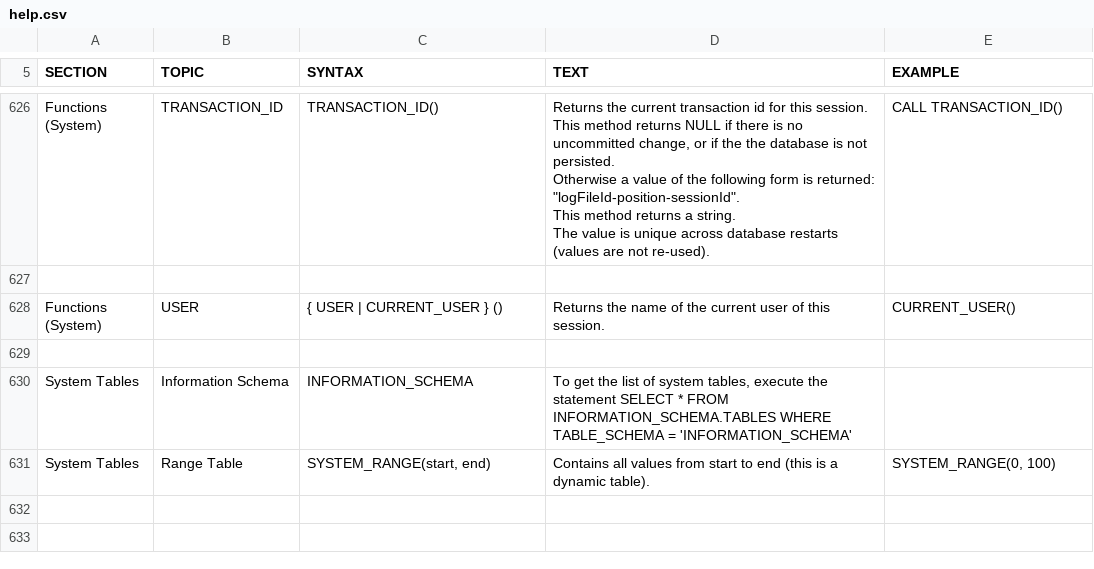
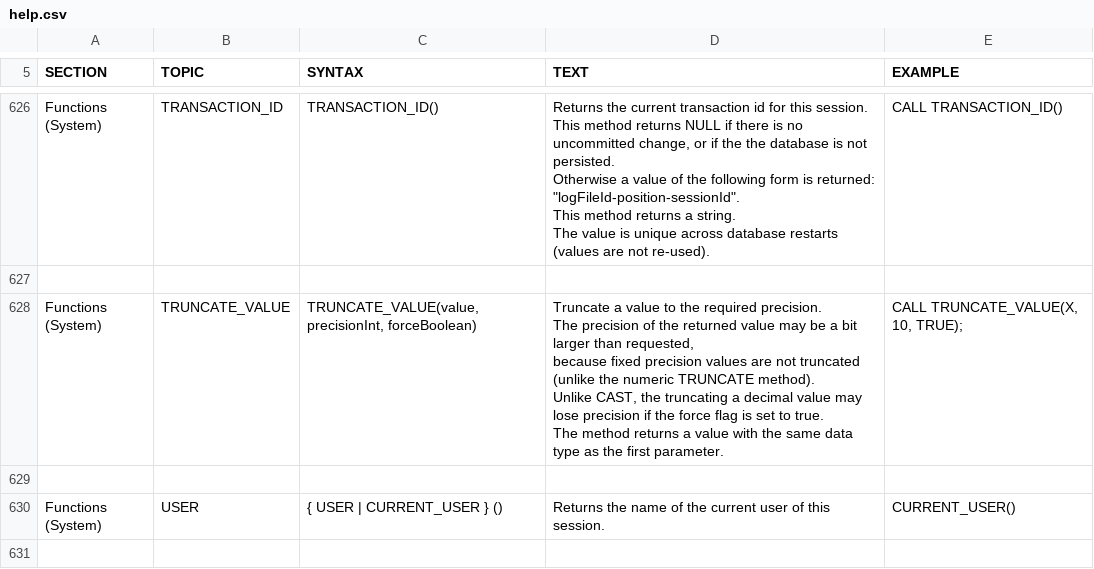
Before and after one commit to svn2github/H2-Mirror, a CSV file: h2/src/docsrc/help/help.csv, drawn as a sheet; only a part is shown, gaps mark what is left out; the shorter side is filled out with more unchanged rows.

Commit message:
New system function TRUNCATE_VALUE to truncate a value to the required precision.
git-svn-id: http://h2database.googlecode.com/svn/trunk@3529 e6896862-9d19-0410-bfb3-e9fa5d50e656

```diff
--- a/h2/src/docsrc/help/help.csv
+++ b/h2/src/docsrc/help/help.csv
@@ -3646,2 +3646,14 @@ CALL TRANSACTION_ID()
 
+"Functions (System)","TRUNCATE_VALUE","
+TRUNCATE_VALUE(value, precisionInt, forceBoolean)
+","
+Truncate a value to the required precision.
+The precision of the returned value may be a bit larger than requested,
+because fixed precision values are not truncated (unlike the numeric TRUNCATE method).
+Unlike CAST, the truncating a decimal value may lose precision if the force flag is set to true.
+The method returns a value with the same data type as the first parameter.
+","
+CALL TRUNCATE_VALUE(X, 10, TRUE);
+"
+
 "Functions (System)","USER","
```
Also changed, not shown: h2/src/main/org/h2/res/help.csv, 12 other files.
